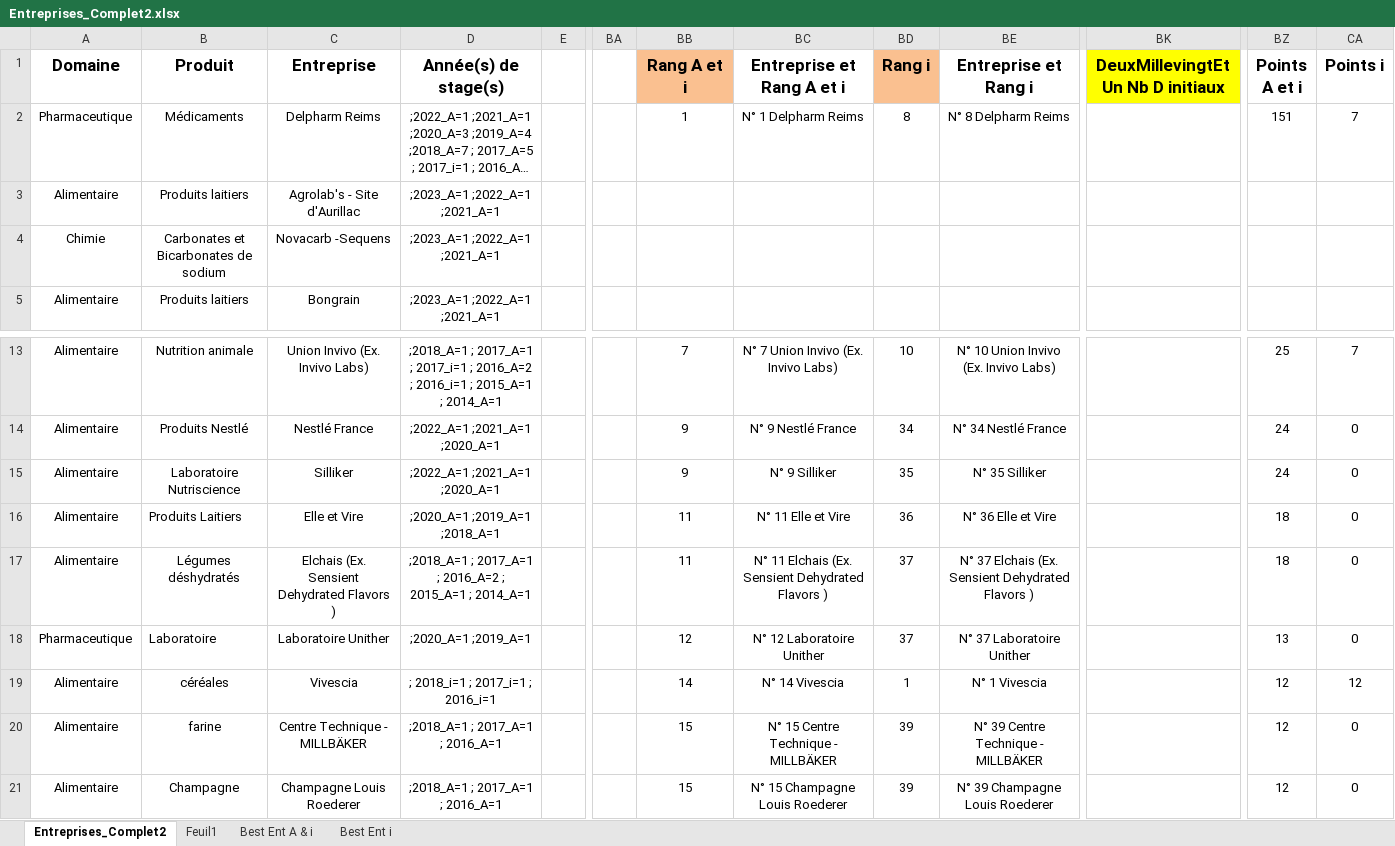
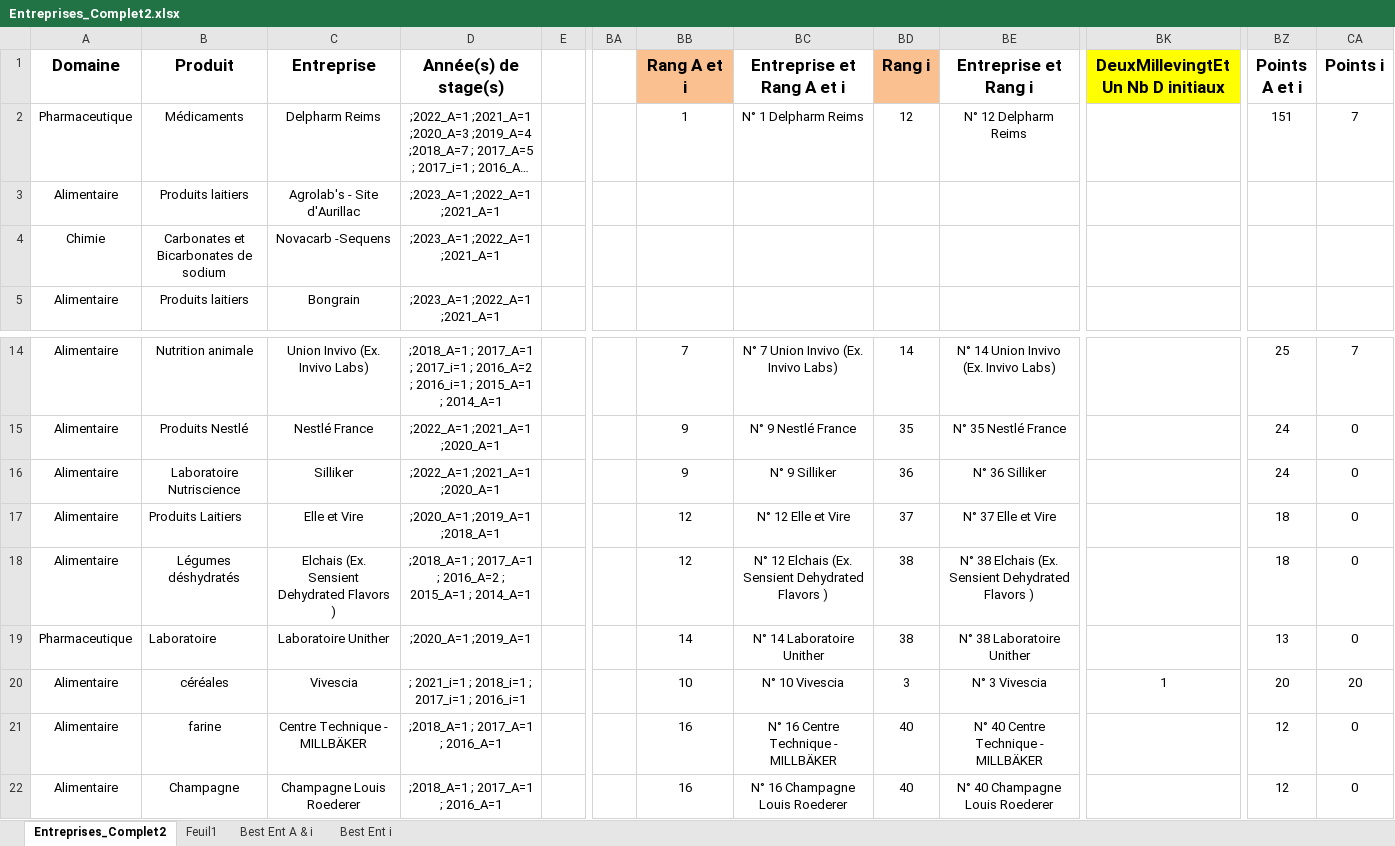
Before and after one commit to dfialaire/Test_Jupyter1, an Excel workbook: Entreprises_Complet2.xlsx, sheet Entreprises_Complet2, drawn as a sheet; only a part is shown, gaps mark what is left out; long unchanged cells end in …; values as stored, in another font and other column widths than the file's, no borders; addresses are those after the commit; the diff covers the shown part only; the diff names each change by its address in the sheet, - before the commit and + after, or states it on an @@ line.

```diff
--- a/Entreprises_Complet2.xlsx (sheet Entreprises_Complet2)
+++ b/Entreprises_Complet2.xlsx (sheet Entreprises_Complet2)
-BD2 (Rang i): 8
+BD2 (Rang i): 12
-BE2 (Entreprise et Rang i): N° 8 Delpharm Reims
+BE2 (Entreprise et Rang i): N° 12 Delpharm Reims
-BD14 (Rang i): 10
+BD14 (Rang i): 14
-BE14 (Entreprise et Rang i): N° 10 Union Invivo (Ex. Invivo Labs)
+BE14 (Entreprise et Rang i): N° 14 Union Invivo (Ex. Invivo Labs)
-BD15 (Rang i): 34
+BD15 (Rang i): 35
-BE15 (Entreprise et Rang i): N° 34 Nestlé France
+BE15 (Entreprise et Rang i): N° 35 Nestlé France
-BD16 (Rang i): 35
+BD16 (Rang i): 36
-BE16 (Entreprise et Rang i): N° 35 Silliker
+BE16 (Entreprise et Rang i): N° 36 Silliker
-BB17:BB18 (Rang A et i): 11
+BB17:BB18 (Rang A et i): 12
-BC17 (Entreprise et Rang A et i): N° 11 Elle et Vire
+BC17 (Entreprise et Rang A et i): N° 12 Elle et Vire
-BD17 (Rang i): 36
+BD17 (Rang i): 37
-BE17 (Entreprise et Rang i): N° 36 Elle et Vire
+BE17 (Entreprise et Rang i): N° 37 Elle et Vire
-BC18 (Entreprise et Rang A et i): N° 11 Elchais (Ex.…
+BC18 (Entreprise et Rang A et i): N° 12 Elchais (Ex.…
-BD18:BD19 (Rang i): 37
+BD18:BD19 (Rang i): 38
-BE18 (Entreprise et Rang i): N° 37 Elchais (Ex.…
+BE18 (Entreprise et Rang i): N° 38 Elchais (Ex.…
-BB19 (Rang A et i): 12
+BB19 (Rang A et i): 14
-BC19 (Entreprise et Rang A et i): N° 12 Laboratoire Unither
+BC19 (Entreprise et Rang A et i): N° 14 Laboratoire Unither
-BE19 (Entreprise et Rang i): N° 37 Laboratoire Unither
+BE19 (Entreprise et Rang i): N° 38 Laboratoire Unither
-D20 (Année(s) de stage(s)): ; 2018_i=1 ; 2017_i=1 ; 2016_i=1
+D20 (Année(s) de stage(s)): ; 2021_i=1 ; 2018_i=1 ; 2017_i=1 ; 2016_i=1
-BB20 (Rang A et i): 14
+BB20 (Rang A et i): 10
-BC20 (Entreprise et Rang A et i): N° 14 Vivescia
+BC20 (Entreprise et Rang A et i): N° 10 Vivescia
-BD20 (Rang i): 1
+BD20 (Rang i): 3
-BE20 (Entreprise et Rang i): N° 1 Vivescia
+BE20 (Entreprise et Rang i): N° 3 Vivescia
-BK20 (DeuxMillevingtEtUn Nb D initiaux): (empty)
+BK20 (DeuxMillevingtEtUn Nb D initiaux): 1
-BZ20 (Points A et i): 12
+BZ20 (Points A et i): 20
-CA20 (Points i): 12
+CA20 (Points i): 20
-BB21:BB22 (Rang A et i): 15
+BB21:BB22 (Rang A et i): 16
-BC21 (Entreprise et Rang A et i): N° 15 Centre Technique - MILLBÄKER
+BC21 (Entreprise et Rang A et i): N° 16 Centre Technique - MILLBÄKER
-BD21:BD22 (Rang i): 39
+BD21:BD22 (Rang i): 40
-BE21 (Entreprise et Rang i): N° 39 Centre Technique - MILLBÄKER
+BE21 (Entreprise et Rang i): N° 40 Centre Technique - MILLBÄKER
-BC22 (Entreprise et Rang A et i): N° 15 Champagne Louis Roederer
+BC22 (Entreprise et Rang A et i): N° 16 Champagne Louis Roederer
-BE22 (Entreprise et Rang i): N° 39 Champagne Louis Roederer
+BE22 (Entreprise et Rang i): N° 40 Champagne Louis Roederer
```
Also changed, not shown: 3 added rows and 336 edited cells elsewhere in this sheet, formulas that keep their value, charts or pictures, 1 other file.
